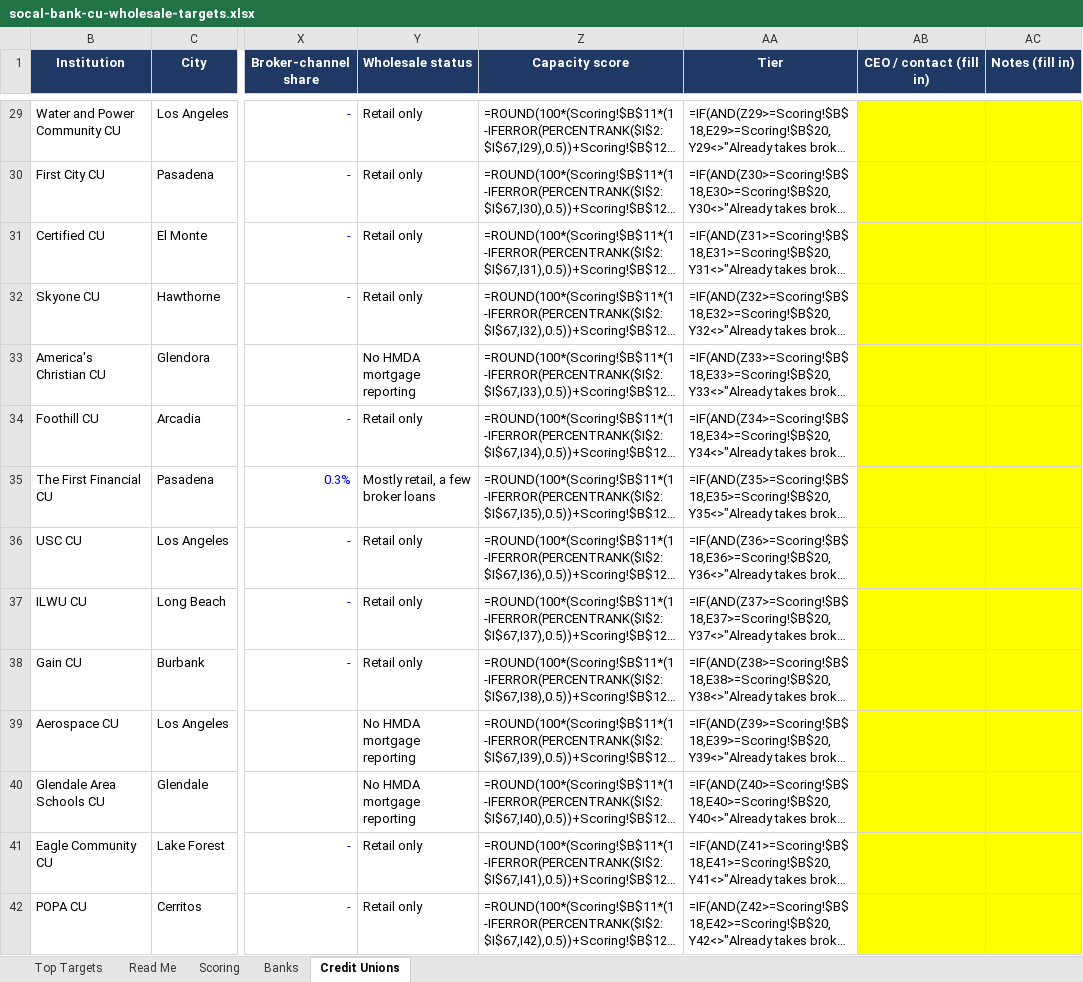
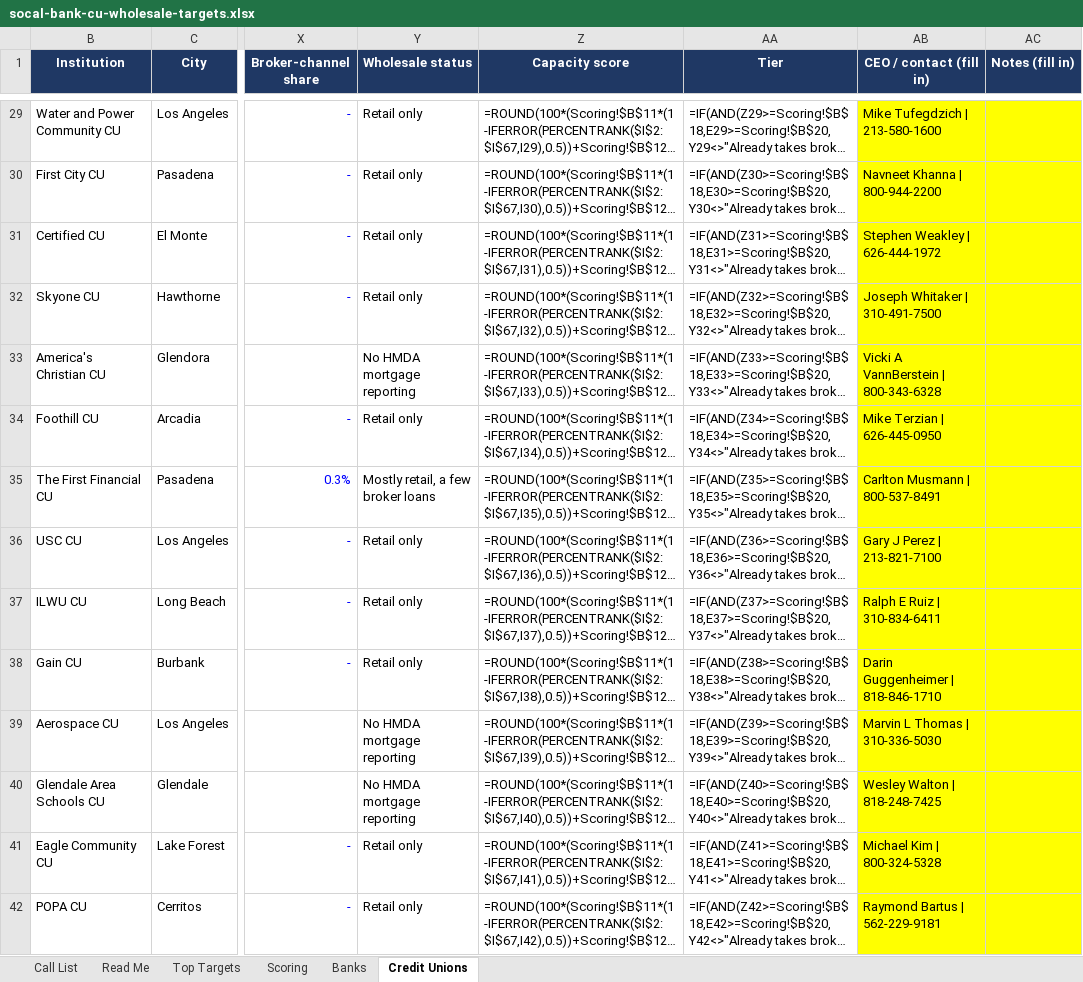
Before and after one commit to villagemortgage1/Communications, an Excel workbook: socal-bank-cu-wholesale-targets.xlsx, sheet Credit Unions, drawn as a sheet; only a part is shown, gaps mark what is left out; long unchanged cells end in …; values as stored, in another font and other column widths than the file's, no borders; formulas without a stored value are shown as written; the diff covers the shown part only; the diff names each change by its address in the sheet, - before the commit and + after, or states it on an @@ line.

```diff
--- a/socal-bank-cu-wholesale-targets.xlsx (sheet Credit Unions)
+++ b/socal-bank-cu-wholesale-targets.xlsx (sheet Credit Unions)
+sheet tab: Call List
@@ sheet tab order changed: Call List | Read Me | Top Targets | Scoring | Banks | Credit Unions @@
-AB29 (CEO / contact (fill in)): (empty)
+AB29 (CEO / contact (fill in)): Mike Tufegdzich | 213-580-1600
-AB30 (CEO / contact (fill in)): (empty)
+AB30 (CEO / contact (fill in)): Navneet Khanna | 800-944-2200
-AB31 (CEO / contact (fill in)): (empty)
+AB31 (CEO / contact (fill in)): Stephen Weakley | 626-444-1972
-AB32 (CEO / contact (fill in)): (empty)
+AB32 (CEO / contact (fill in)): Joseph Whitaker | 310-491-7500
-AB33 (CEO / contact (fill in)): (empty)
+AB33 (CEO / contact (fill in)): Vicki A VannBerstein | 800-343-6328
-AB34 (CEO / contact (fill in)): (empty)
+AB34 (CEO / contact (fill in)): Mike Terzian | 626-445-0950
-AB35 (CEO / contact (fill in)): (empty)
+AB35 (CEO / contact (fill in)): Carlton Musmann | 800-537-8491
-AB36 (CEO / contact (fill in)): (empty)
+AB36 (CEO / contact (fill in)): Gary J Perez | 213-821-7100
-AB37 (CEO / contact (fill in)): (empty)
+AB37 (CEO / contact (fill in)): Ralph E Ruiz | 310-834-6411
-AB38 (CEO / contact (fill in)): (empty)
+AB38 (CEO / contact (fill in)): Darin Guggenheimer | 818-846-1710
-AB39 (CEO / contact (fill in)): (empty)
+AB39 (CEO / contact (fill in)): Marvin L Thomas | 310-336-5030
-AB40 (CEO / contact (fill in)): (empty)
+AB40 (CEO / contact (fill in)): Wesley Walton | 818-248-7425
-AB41 (CEO / contact (fill in)): (empty)
+AB41 (CEO / contact (fill in)): Michael Kim | 800-324-5328
-AB42 (CEO / contact (fill in)): (empty)
+AB42 (CEO / contact (fill in)): Raymond Bartus | 562-229-9181
```
Also changed, not shown: 51 edited cells elsewhere in this sheet, sheet Banks, sheet Read Me.
